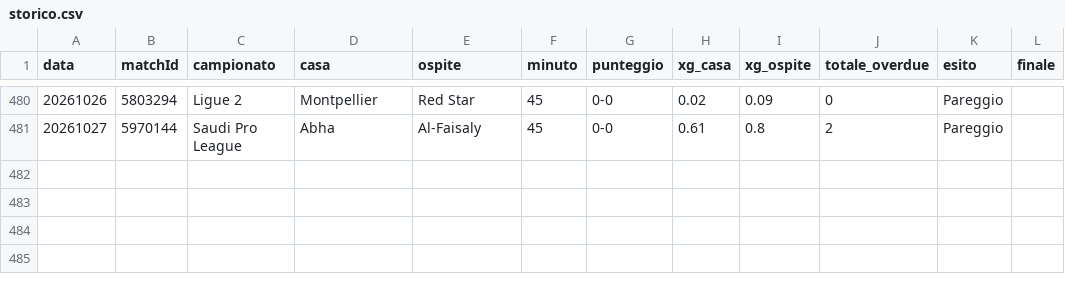
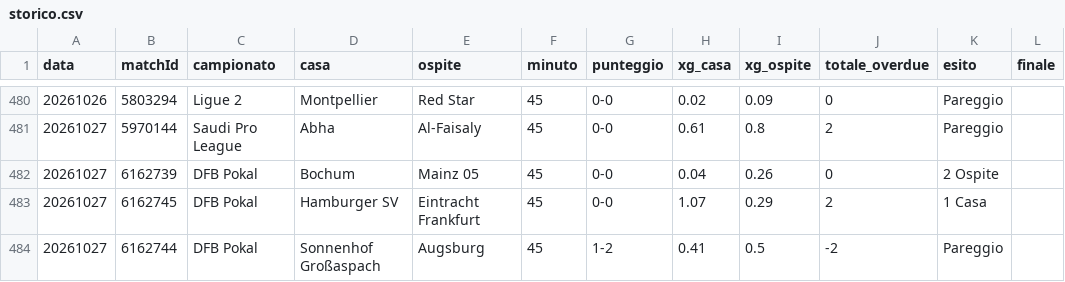
Before and after one commit to edbass1/xg-overdue-live, a CSV file: storico.csv, drawn as a sheet; only a part is shown, gaps mark what is left out; the diff names each change by its address in the sheet, - before the commit and + after, or states it on an @@ line.

```diff
--- a/storico.csv
+++ b/storico.csv
+row 482: 20261027 | 6162739 | DFB Pokal | Bochum | Mainz 05 | 45 | 0-0 | 0.04 | 0.26 | 0 | 2 Ospite
+row 483: 20261027 | 6162745 | DFB Pokal | Hamburger SV | Eintracht Frankfurt | 45 | 0-0 | 1.07 | 0.29 | 2 | 1 Casa
+row 484: 20261027 | 6162744 | DFB Pokal | Sonnenhof Großaspach | Augsburg | 45 | 1-2 | 0.41 | 0.5 | -2 | Pareggio
```
Also changed, not shown: 3 other files.
